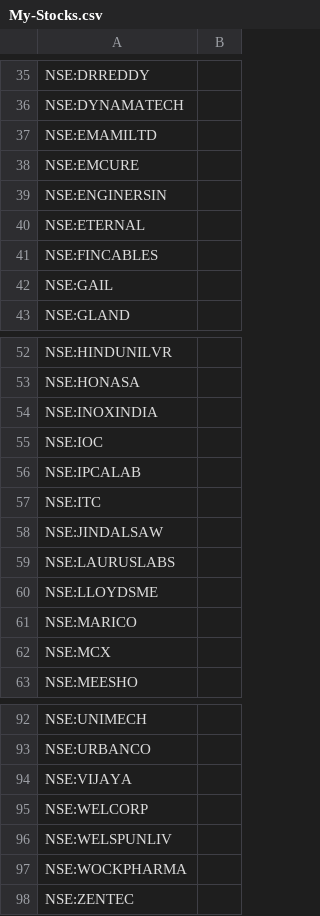
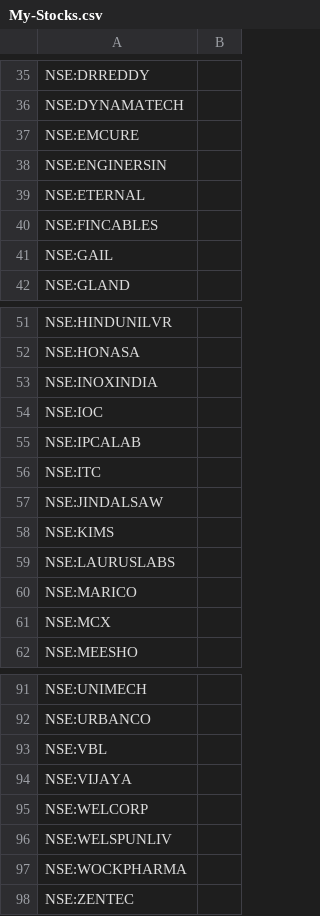
Before and after one commit to surajpjoshi/rsi-trading-system, a CSV file: My-Stocks.csv, drawn as a sheet; only a part is shown, gaps mark what is left out; removed rows and columns are numbered as before the commit, all else as after; the diff names each change by its address in the sheet, - before the commit and + after, or states it on an @@ line.

Commit message:
Auto-update My-Stocks.csv from Google Sheets

```diff
--- a/My-Stocks.csv
+++ b/My-Stocks.csv
-row 37: NSE:EMAMILTD
+row 58: NSE:KIMS
-row 60: NSE:LLOYDSME
+row 93: NSE:VBL
```
